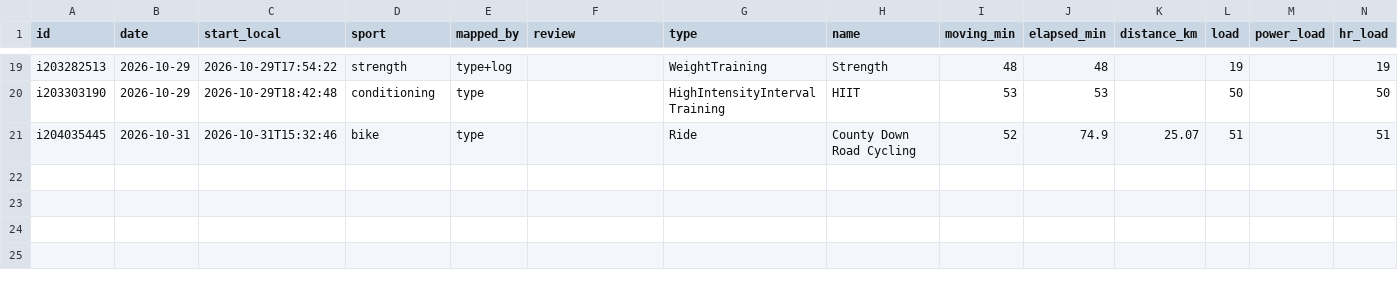
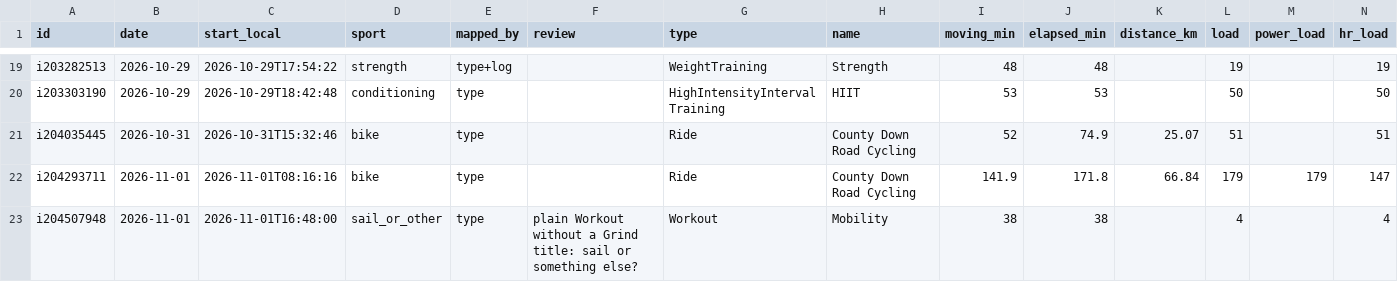
Before and after one commit to oisinm25/grinder-data, a CSV file: activities.csv, drawn as a sheet; only a part is shown, gaps mark what is left out; rows hold the shown columns only; the diff names each change by its address in the sheet, - before the commit and + after, or states it on an @@ line.

```diff
--- a/activities.csv
+++ b/activities.csv
+row 22: i204293711 | 2026-11-01 | 2026-11-01T08:16:16 | bike | type |  | Ride | County Down Road Cycling | 141.9 | 171.8 | 66.84 | 179 | 179 | 147
+row 23: i204507948 | 2026-11-01 | 2026-11-01T16:48:00 | sail_or_other | type | plain Workout without a Grind title: sail or something else? | Workout | Mobility | 38 | 38 |  | 4 |  | 4
```
Also changed, not shown: activity_metrics.csv, compliance.csv, 18 other files.
